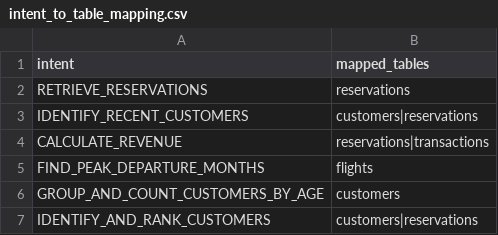
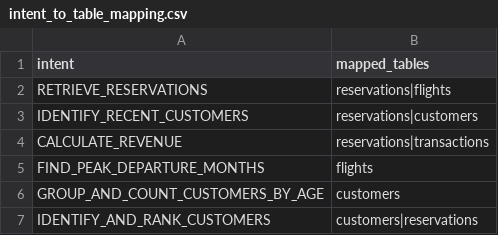
Before and after one commit to arunpshankar/LLM-Text-to-SQL-Architectures, a CSV file: data/few-shot/intent_to_table_mapping.csv, drawn as a sheet.

```diff
--- a/data/few-shot/intent_to_table_mapping.csv
+++ b/data/few-shot/intent_to_table_mapping.csv
@@ -1,4 +1,4 @@
 intent,mapped_tables
-RETRIEVE_RESERVATIONS,reservations
-IDENTIFY_RECENT_CUSTOMERS,customers|reservations
+RETRIEVE_RESERVATIONS,reservations|flights
+IDENTIFY_RECENT_CUSTOMERS,reservations|customers
 CALCULATE_REVENUE,reservations|transactions
```
Also changed, not shown: 3 other files.
